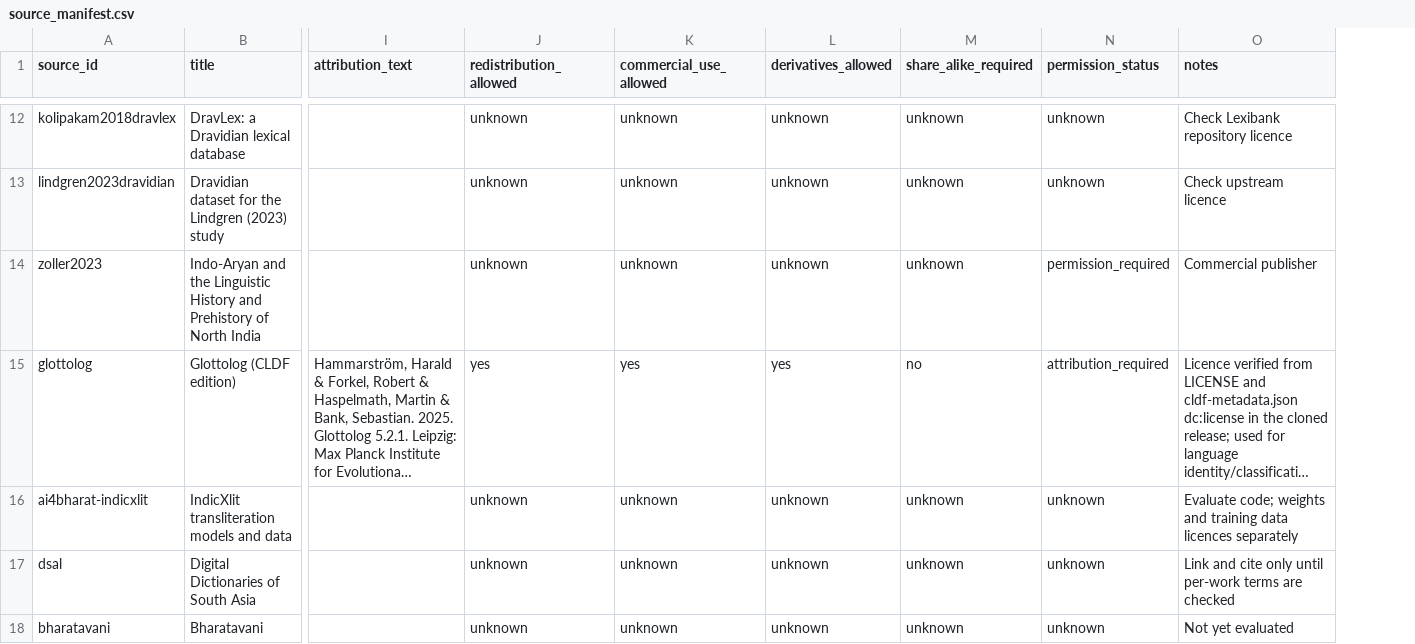
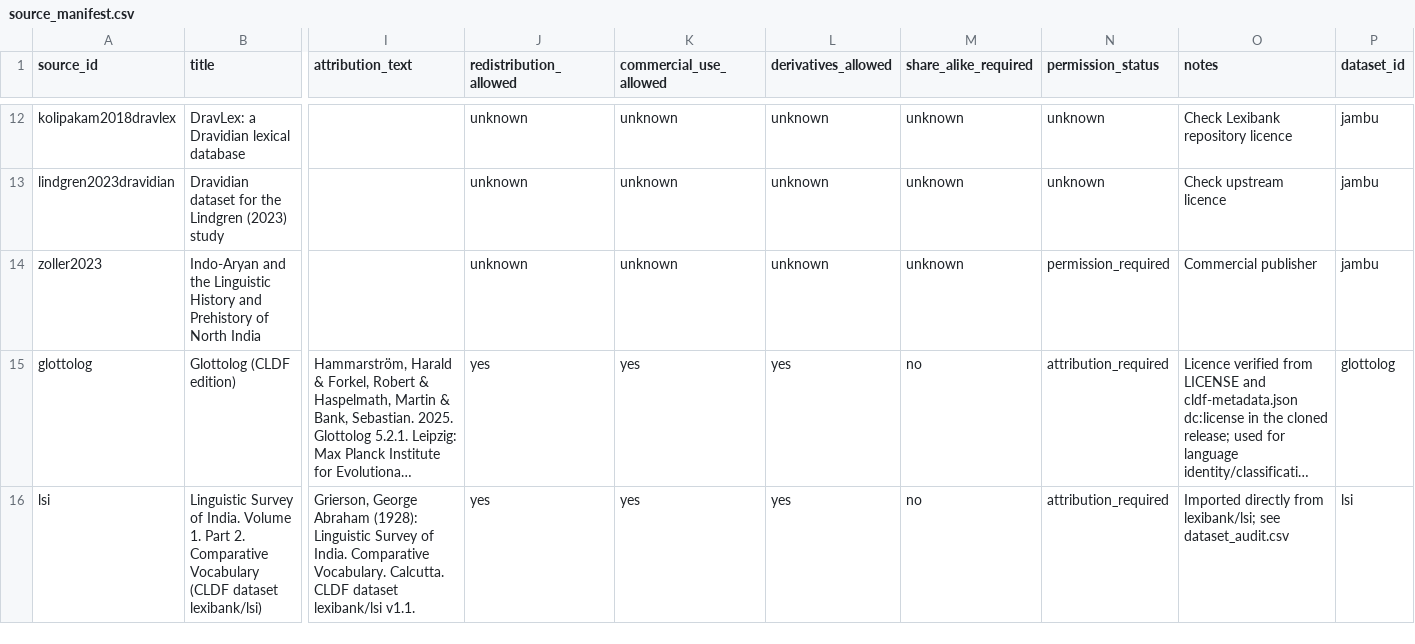
Before and after one commit to Vaidurya-s/Linguistic-DNA, a CSV file: data/manifests/source_manifest.csv, drawn as a sheet; only a part is shown, gaps mark what is left out; long unchanged cells end in …; removed rows and columns are numbered as before the commit, all else as after; rows hold the shown columns only; the diff covers the shown part only; the diff names each change by its address in the sheet, - before the commit and + after, or states it on an @@ line.

```diff
--- a/data/manifests/source_manifest.csv
+++ b/data/manifests/source_manifest.csv
+column P (dataset_id), rows 12-15: jambu | jambu | jambu | glottolog
-row 16: ai4bharat-indicxlit | IndicXlit transliteration models and data |  | unknown | unknown | unknown | unknown | unknown | Evaluate code; weights and training data licences separately
-row 17: dsal | Digital Dictionaries of South Asia |  | unknown | unknown | unknown | unknown | unknown | Link and cite only until per-work terms are checked
-row 18: bharatavani | Bharatavani |  | unknown | unknown | unknown | unknown | unknown | Not yet evaluated
+row 16: lsi | Linguistic Survey of India. Volume 1. Part 2. Comparative Vocabulary (CLDF dataset lexibank/lsi) | Grierson, George Abraham (1928): Linguistic Survey of India. Comparative Vocabulary. Calcutta. CLDF dataset lexibank/lsi v1.1. | yes | yes | yes | no | attribution_required | Imported directly from lexibank/lsi; see dataset_audit.csv | lsi
```
Also changed, not shown: 3 added rows elsewhere in this file, 29 other files.
